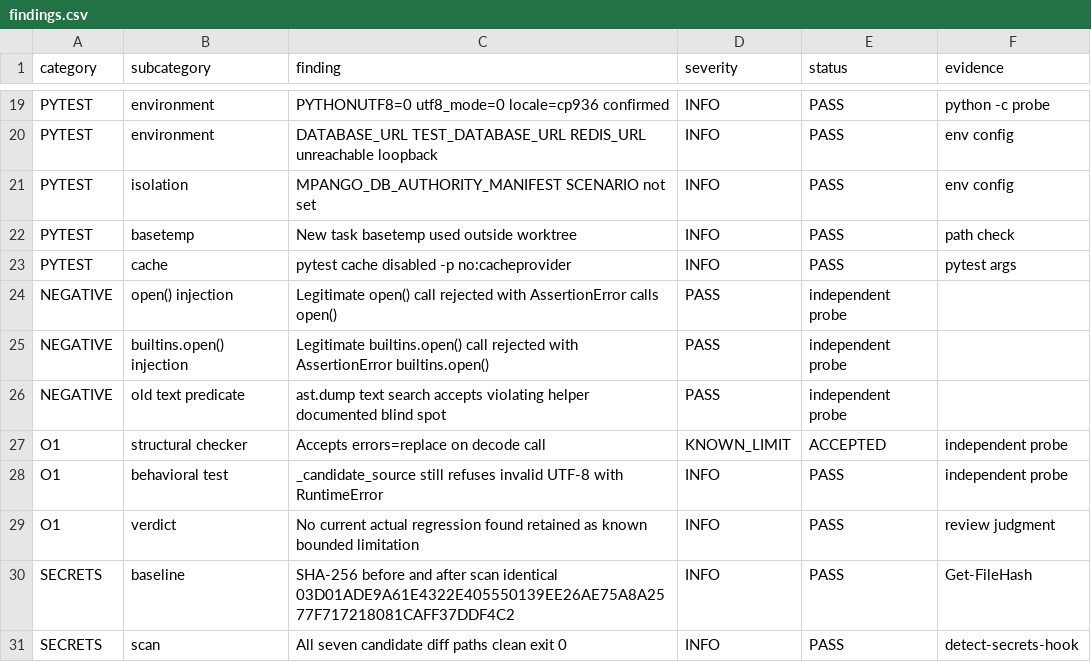
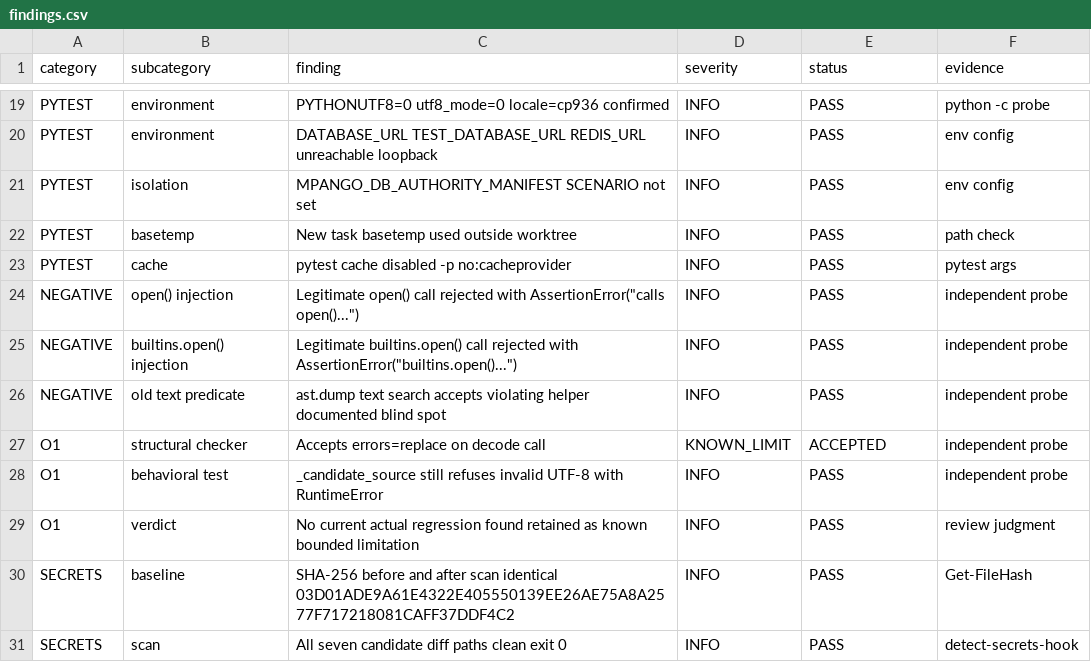
Before and after one commit to lvoemingjie-hash/Mpango-ERP, a CSV file: findings.csv, drawn as a sheet; only a part is shown, gaps mark what is left out.

Commit message:
review(kilo): correct material package per CTO directive
AUTHORIZATION_ID=CTO-AUTH-TENANT-BOOTSTRAP-R1-R5-R1-KILO-REPORT-CORRECTION-2026-09-18
CHANGE_CLASS=REPORT_METADATA_AND_EXISTING_EVIDENCE_EXPORT_ONLY

- Fix findings.csv: add missing evidence column to 3 rows
- Update review.md: correct zero-drift path, tighten structural checker wording,
  append correction note withdrawing all-conditions-met claim
- Export original evidence artifacts to evidence/results.xml and
  evidence/verify_o1_fixed.py with verified SHA-256 bindings
- Include gzipped original results.xml.gz to preserve original bytes after
  end-of-file normalization by git hook

No product/test edits. No new test invocations.

```diff
--- a/findings.csv
+++ b/findings.csv
@@ -23,5 +23,5 @@ PYTEST,basetemp,New task basetemp used outside worktree,INFO,PASS,path check
 PYTEST,cache,pytest cache disabled -p no:cacheprovider,INFO,PASS,pytest args
-NEGATIVE,open() injection,Legitimate open() call rejected with AssertionError calls open(),PASS,independent probe
-NEGATIVE,builtins.open() injection,Legitimate builtins.open() call rejected with AssertionError builtins.open(),PASS,independent probe
-NEGATIVE,old text predicate,ast.dump text search accepts violating helper documented blind spot,PASS,independent probe
+NEGATIVE,open() injection,Legitimate open() call rejected with AssertionError("calls open()..."),INFO,PASS,independent probe
+NEGATIVE,builtins.open() injection,Legitimate builtins.open() call rejected with AssertionError("builtins.open()..."),INFO,PASS,independent probe
+NEGATIVE,old text predicate,ast.dump text search accepts violating helper documented blind spot,INFO,PASS,independent probe
 O1,structural checker,Accepts errors=replace on decode call,KNOWN_LIMIT,ACCEPTED,independent probe
```
Also changed, not shown: 4 other files.
